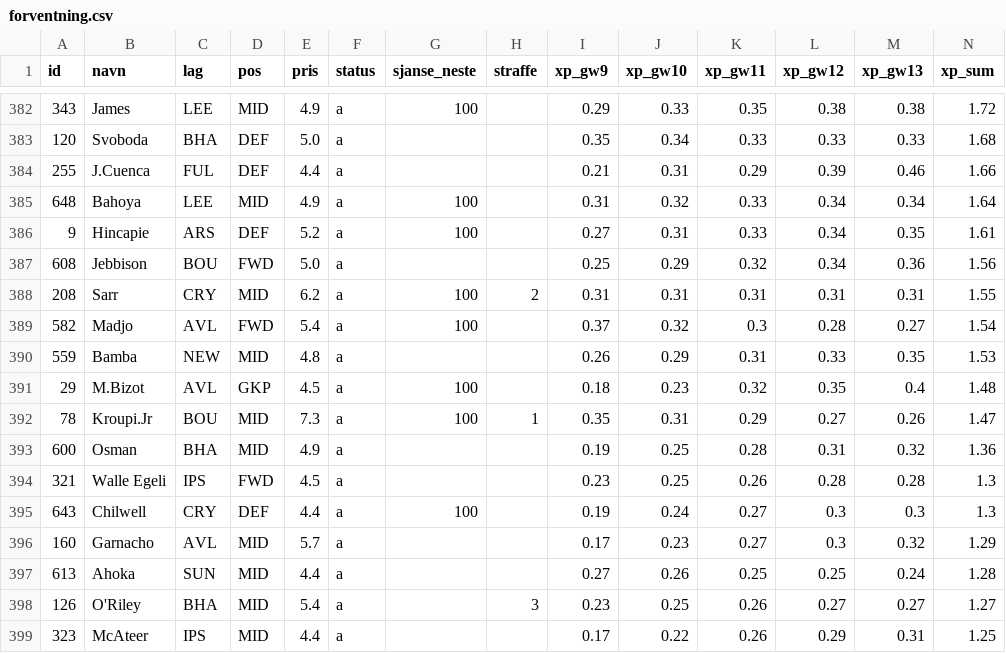
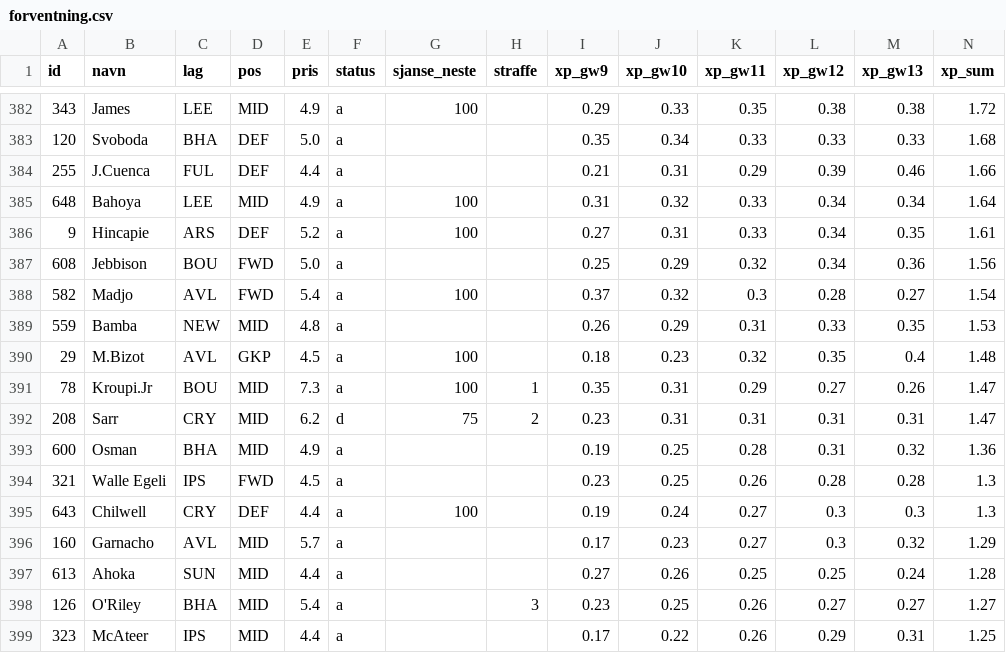
Before and after one commit to steinim/fpl2627, a CSV file: analyse/forventning.csv, drawn as a sheet; only a part is shown, gaps mark what is left out; removed rows and columns are numbered as before the commit, all else as after; rows hold the shown columns only; the diff names each change by its address in the sheet, - before the commit and + after, or states it on an @@ line.

```diff
--- a/analyse/forventning.csv
+++ b/analyse/forventning.csv
-row 388: 208 | Sarr | CRY | MID | 6.2 | a | 100 | 2 | 0.31 | 0.31 | 0.31 | 0.31 | 0.31 | 1.55
+row 392: 208 | Sarr | CRY | MID | 6.2 | d | 75 | 2 | 0.23 | 0.31 | 0.31 | 0.31 | 0.31 | 1.47
```
Also changed, not shown: 2 other files.
